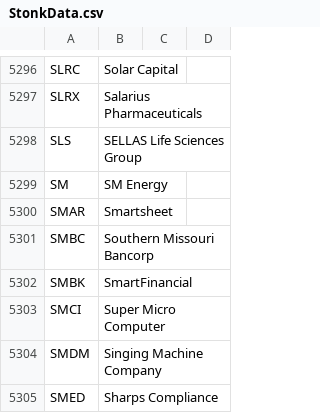
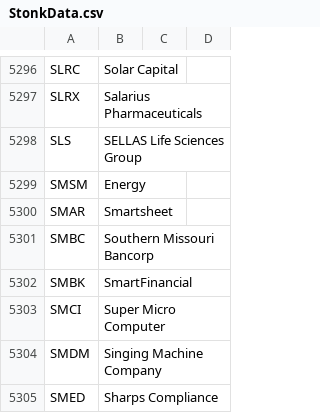
Before and after one commit to CalBlanco/Leet, a CSV file: Data/StonkData.csv (was StonkData.csv), drawn as a sheet; only a part is shown, gaps mark what is left out; removed rows and columns are numbered as before the commit, all else as after; the diff names each change by its address in the sheet, - before the commit and + after, or states it on an @@ line.

Commit message:
fixed some errors with the file reading, and added a try catch block for when it can not find a quote for a stonk

```diff
--- a/StonkData.csv
+++ b/Data/StonkData.csv
-row 5299: SM | SM Energy
+row 5299: SMSM | Energy
```
Also changed, not shown: 2 other files.
